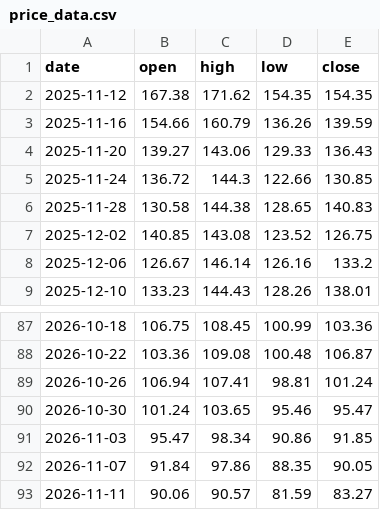
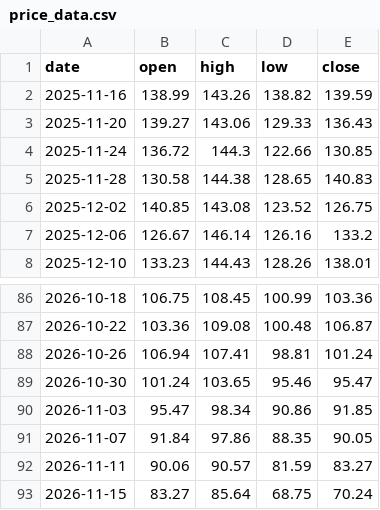
Before and after one commit to brisklm/basic-coin-prediction-node, a CSV file: data/price_data.csv, drawn as a sheet; only a part is shown, gaps mark what is left out.

```diff
--- a/data/price_data.csv
+++ b/data/price_data.csv
@@ -1,4 +1,3 @@
 date,open,high,low,close
-2025-11-12,167.38,171.62,154.35,154.35
-2025-11-16,154.66,160.79,136.26,139.59
+2025-11-16,138.99,143.26,138.82,139.59
 2025-11-20,139.27,143.06,129.33,136.43
@@ -93 +92,2 @@ date,open,high,low,close
 2026-11-11,90.06,90.57,81.59,83.27
+2026-11-15,83.27,85.64,68.75,70.24
```
